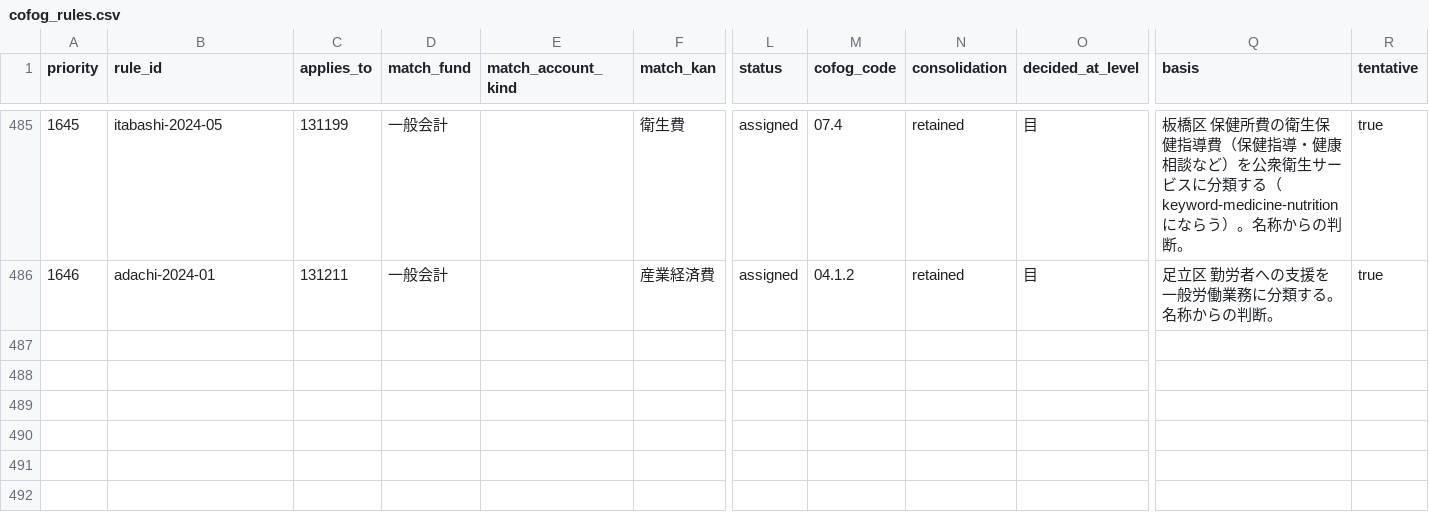
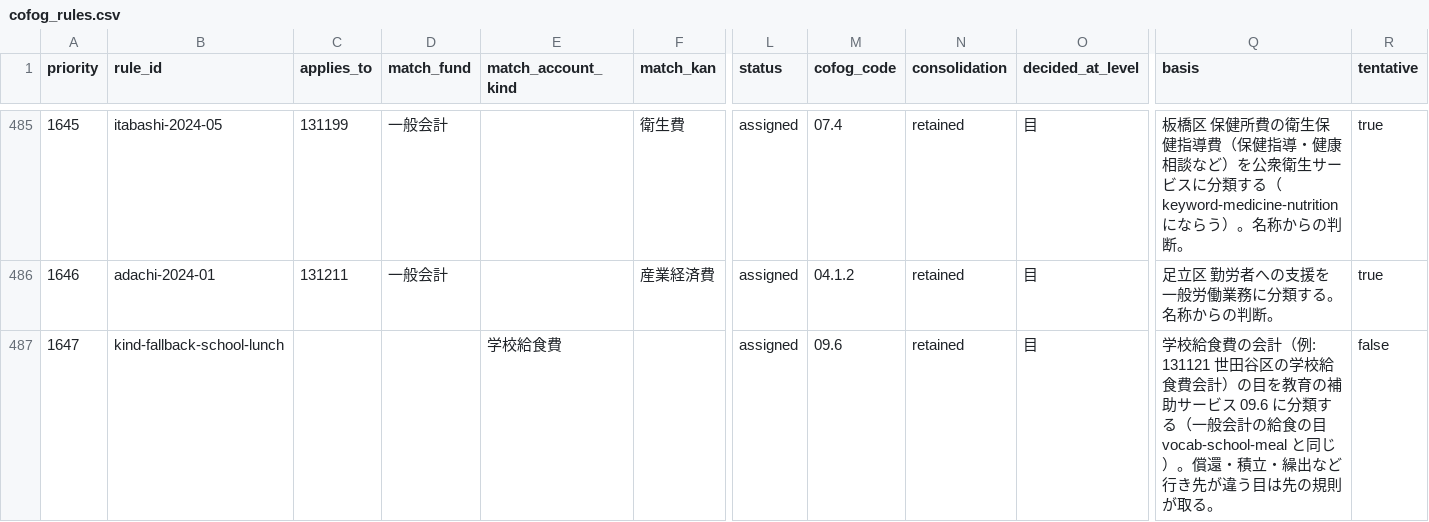
Before and after one commit to fudoki-hensansitu/fudoki, a CSV file: pipeline/dbt/seeds/fiscal/cofog_rules.csv, drawn as a sheet; only a part is shown, gaps mark what is left out; rows hold the shown columns only; the diff names each change by its address in the sheet, - before the commit and + after, or states it on an @@ line.

```diff
--- a/pipeline/dbt/seeds/fiscal/cofog_rules.csv
+++ b/pipeline/dbt/seeds/fiscal/cofog_rules.csv
+row 487: 1647 | kind-fallback-school-lunch |  |  | 学校給食費 |  | assigned | 09.6 | retained | 目 | 学校給食費の会計（例: 131121 世田谷区の学校給食費会計）の目を教育の補助サービス 09.6 に分類する（一般会計の給食の目 vocab-school-meal と同じ）。償還・積立・繰出など行き先が違う目は先の規則が取る。 | false
```
Also changed, not shown: pipeline/dbt/seeds/fiscal/account_kind_map.csv, pipeline/dbt/seeds/fiscal/fiscal_kan_name_identity.csv, 7 other files.
